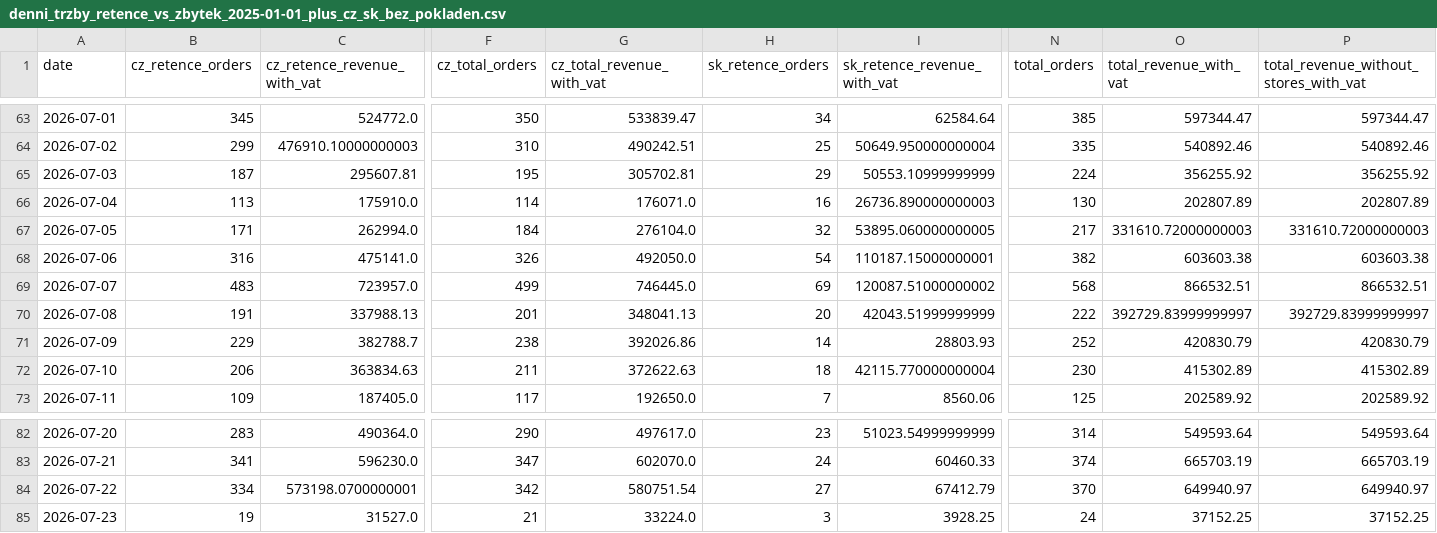
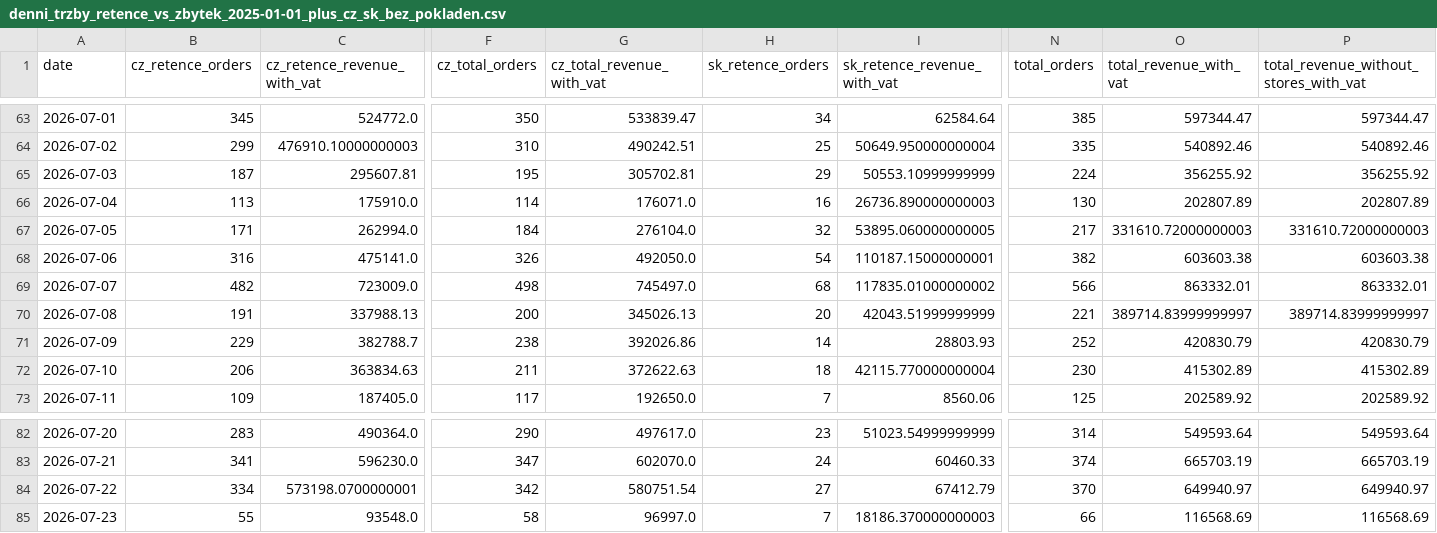
Before and after one commit to rkonfal/tiande-retence-vs-zbytek-report, a CSV file: docs/denni_trzby_retence_vs_zbytek_2025-01-01_plus_cz_sk_bez_pokladen.csv, drawn as a sheet; only a part is shown, gaps mark what is left out; the diff covers the shown part only; the diff names each change by its address in the sheet, - before the commit and + after, or states it on an @@ line.

Commit message:
chore: refresh retence vs zbytek report

```diff
--- a/docs/denni_trzby_retence_vs_zbytek_2025-01-01_plus_cz_sk_bez_pokladen.csv
+++ b/docs/denni_trzby_retence_vs_zbytek_2025-01-01_plus_cz_sk_bez_pokladen.csv
-B69 (cz_retence_orders): 483
+B69 (cz_retence_orders): 482
-C69 (cz_retence_revenue_with_vat): 723957.0
+C69 (cz_retence_revenue_with_vat): 723009.0
-F69 (cz_total_orders): 499
+F69 (cz_total_orders): 498
-G69 (cz_total_revenue_with_vat): 746445.0
+G69 (cz_total_revenue_with_vat): 745497.0
-H69 (sk_retence_orders): 69
+H69 (sk_retence_orders): 68
-I69 (sk_retence_revenue_with_vat): 120087.51000000002
+I69 (sk_retence_revenue_with_vat): 117835.01000000002
-N69 (total_orders): 568
+N69 (total_orders): 566
-O69 (total_revenue_with_vat): 866532.51
+O69 (total_revenue_with_vat): 863332.01
-P69: 866532.51
+P69: 863332.01
-F70 (cz_total_orders): 201
+F70 (cz_total_orders): 200
-G70 (cz_total_revenue_with_vat): 348041.13
+G70 (cz_total_revenue_with_vat): 345026.13
-N70 (total_orders): 222
+N70 (total_orders): 221
-O70 (total_revenue_with_vat): 392729.83999999997
+O70 (total_revenue_with_vat): 389714.83999999997
-P70: 392729.83999999997
+P70: 389714.83999999997
-B85 (cz_retence_orders): 19
+B85 (cz_retence_orders): 55
-C85 (cz_retence_revenue_with_vat): 31527.0
+C85 (cz_retence_revenue_with_vat): 93548.0
-F85 (cz_total_orders): 21
+F85 (cz_total_orders): 58
-G85 (cz_total_revenue_with_vat): 33224.0
+G85 (cz_total_revenue_with_vat): 96997.0
-H85 (sk_retence_orders): 3
+H85 (sk_retence_orders): 7
-I85 (sk_retence_revenue_with_vat): 3928.25
+I85 (sk_retence_revenue_with_vat): 18186.370000000003
-N85 (total_orders): 24
+N85 (total_orders): 66
-O85 (total_revenue_with_vat): 37152.25
+O85 (total_revenue_with_vat): 116568.69
-P85: 37152.25
+P85: 116568.69
```
Also changed, not shown: 17 edited cells elsewhere in this file, docs/denni_trzby_retence_vs_zbytek_2026-05-01_plus_cz_sk_bez_pokladen.csv, docs/denni_trzby_retence_vs_zbytek_latest.csv, 7 other files.
